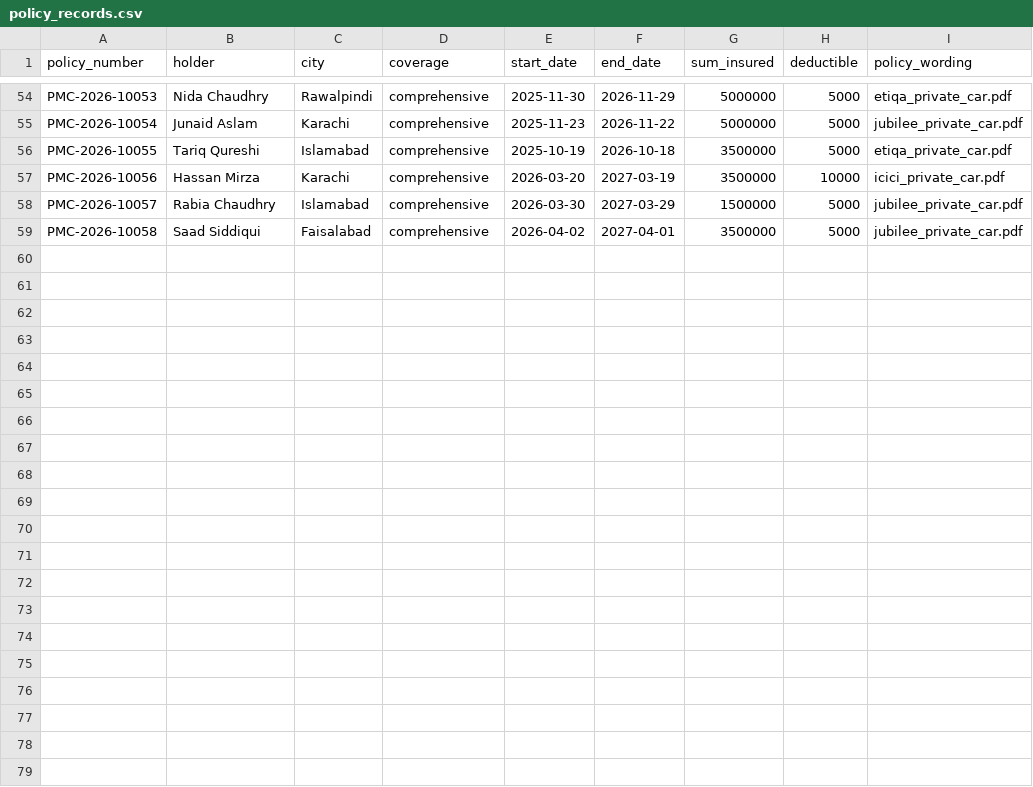
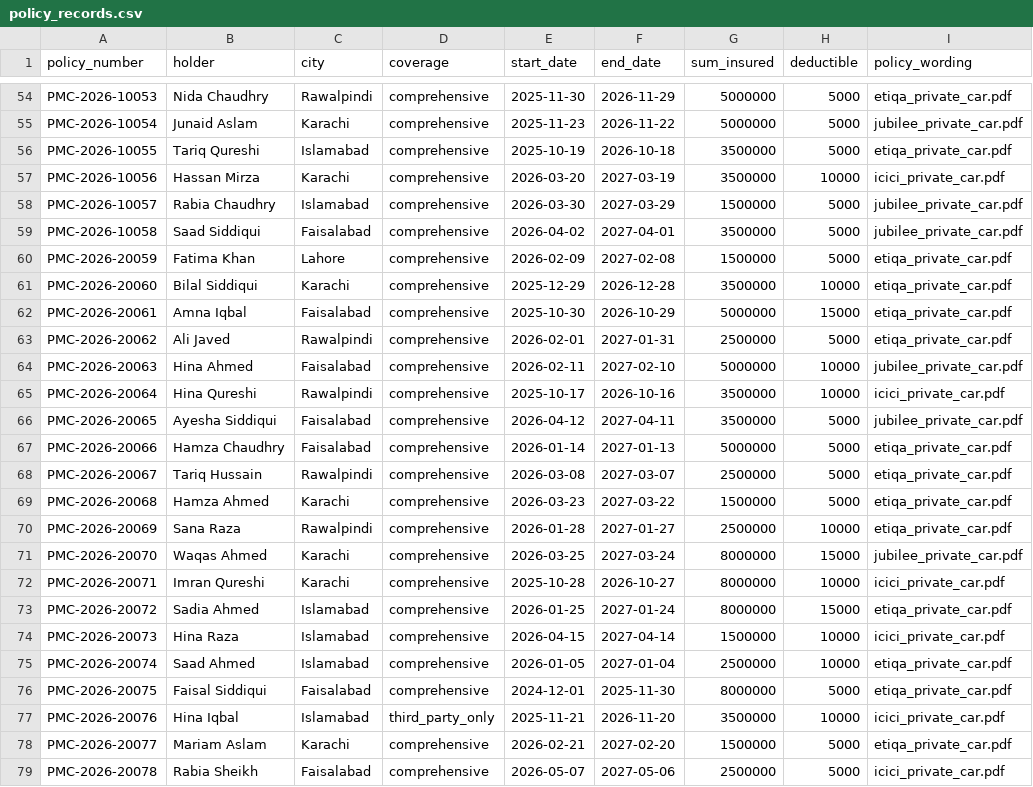
Before and after one commit to HayyanBhola/insurance-reviewer-agent, a CSV file: data/policy_records.csv, drawn as a sheet; only a part is shown, gaps mark what is left out; the diff names each change by its address in the sheet, - before the commit and + after, or states it on an @@ line.

```diff
--- a/data/policy_records.csv
+++ b/data/policy_records.csv
+row 60: PMC-2026-20059 | Fatima Khan | Lahore | comprehensive | 2026-02-09 | 2027-02-08 | 1500000 | 5000 | etiqa_private_car.pdf
+row 61: PMC-2026-20060 | Bilal Siddiqui | Karachi | comprehensive | 2025-12-29 | 2026-12-28 | 3500000 | 10000 | etiqa_private_car.pdf
+row 62: PMC-2026-20061 | Amna Iqbal | Faisalabad | comprehensive | 2025-10-30 | 2026-10-29 | 5000000 | 15000 | etiqa_private_car.pdf
+row 63: PMC-2026-20062 | Ali Javed | Rawalpindi | comprehensive | 2026-02-01 | 2027-01-31 | 2500000 | 5000 | etiqa_private_car.pdf
+row 64: PMC-2026-20063 | Hina Ahmed | Faisalabad | comprehensive | 2026-02-11 | 2027-02-10 | 5000000 | 10000 | jubilee_private_car.pdf
+row 65: PMC-2026-20064 | Hina Qureshi | Rawalpindi | comprehensive | 2025-10-17 | 2026-10-16 | 3500000 | 10000 | icici_private_car.pdf
+row 66: PMC-2026-20065 | Ayesha Siddiqui | Faisalabad | comprehensive | 2026-04-12 | 2027-04-11 | 3500000 | 5000 | jubilee_private_car.pdf
+row 67: PMC-2026-20066 | Hamza Chaudhry | Faisalabad | comprehensive | 2026-01-14 | 2027-01-13 | 5000000 | 5000 | etiqa_private_car.pdf
+row 68: PMC-2026-20067 | Tariq Hussain | Rawalpindi | comprehensive | 2026-03-08 | 2027-03-07 | 2500000 | 5000 | etiqa_private_car.pdf
+row 69: PMC-2026-20068 | Hamza Ahmed | Karachi | comprehensive | 2026-03-23 | 2027-03-22 | 1500000 | 5000 | etiqa_private_car.pdf
+row 70: PMC-2026-20069 | Sana Raza | Rawalpindi | comprehensive | 2026-01-28 | 2027-01-27 | 2500000 | 10000 | etiqa_private_car.pdf
+row 71: PMC-2026-20070 | Waqas Ahmed | Karachi | comprehensive | 2026-03-25 | 2027-03-24 | 8000000 | 15000 | jubilee_private_car.pdf
+row 72: PMC-2026-20071 | Imran Qureshi | Karachi | comprehensive | 2025-10-28 | 2026-10-27 | 8000000 | 10000 | icici_private_car.pdf
+row 73: PMC-2026-20072 | Sadia Ahmed | Islamabad | comprehensive | 2026-01-25 | 2027-01-24 | 8000000 | 15000 | etiqa_private_car.pdf
+row 74: PMC-2026-20073 | Hina Raza | Islamabad | comprehensive | 2026-04-15 | 2027-04-14 | 1500000 | 10000 | icici_private_car.pdf
+row 75: PMC-2026-20074 | Saad Ahmed | Islamabad | comprehensive | 2026-01-05 | 2027-01-04 | 2500000 | 10000 | etiqa_private_car.pdf
+row 76: PMC-2026-20075 | Faisal Siddiqui | Faisalabad | comprehensive | 2024-12-01 | 2025-11-30 | 8000000 | 5000 | etiqa_private_car.pdf
+row 77: PMC-2026-20076 | Hina Iqbal | Islamabad | third_party_only | 2025-11-21 | 2026-11-20 | 3500000 | 10000 | icici_private_car.pdf
+row 78: PMC-2026-20077 | Mariam Aslam | Karachi | comprehensive | 2026-02-21 | 2027-02-20 | 1500000 | 5000 | etiqa_private_car.pdf
+row 79: PMC-2026-20078 | Rabia Sheikh | Faisalabad | comprehensive | 2026-05-07 | 2027-05-06 | 2500000 | 5000 | icici_private_car.pdf
```
Also changed, not shown: data/claims_summary.csv, 43 other files.
